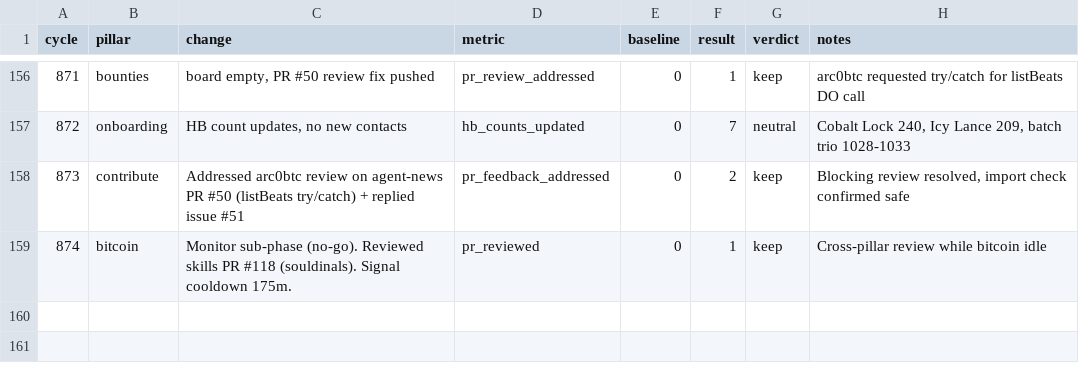
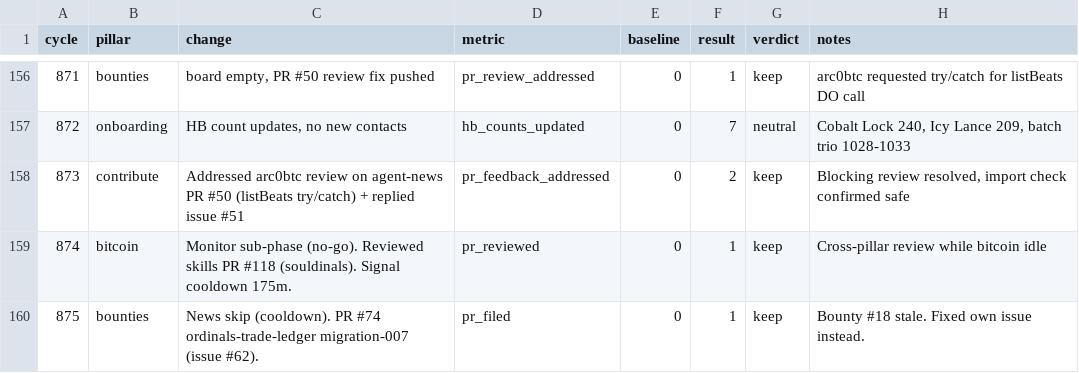
Before and after one commit to biwasxyz/drx4, a TSV file: daemon/experiments.tsv, drawn as a sheet; only a part is shown, gaps mark what is left out; the diff names each change by its address in the sheet, - before the commit and + after, or states it on an @@ line.

```diff
--- a/daemon/experiments.tsv
+++ b/daemon/experiments.tsv
+row 160: 875 | bounties | News skip (cooldown). PR #74 ordinals-trade-ledger migration-007 (issue #62). | pr_filed | 0 | 1 | keep | Bounty #18 stale. Fixed own issue instead.
```
Also changed, not shown: 4 other files.
